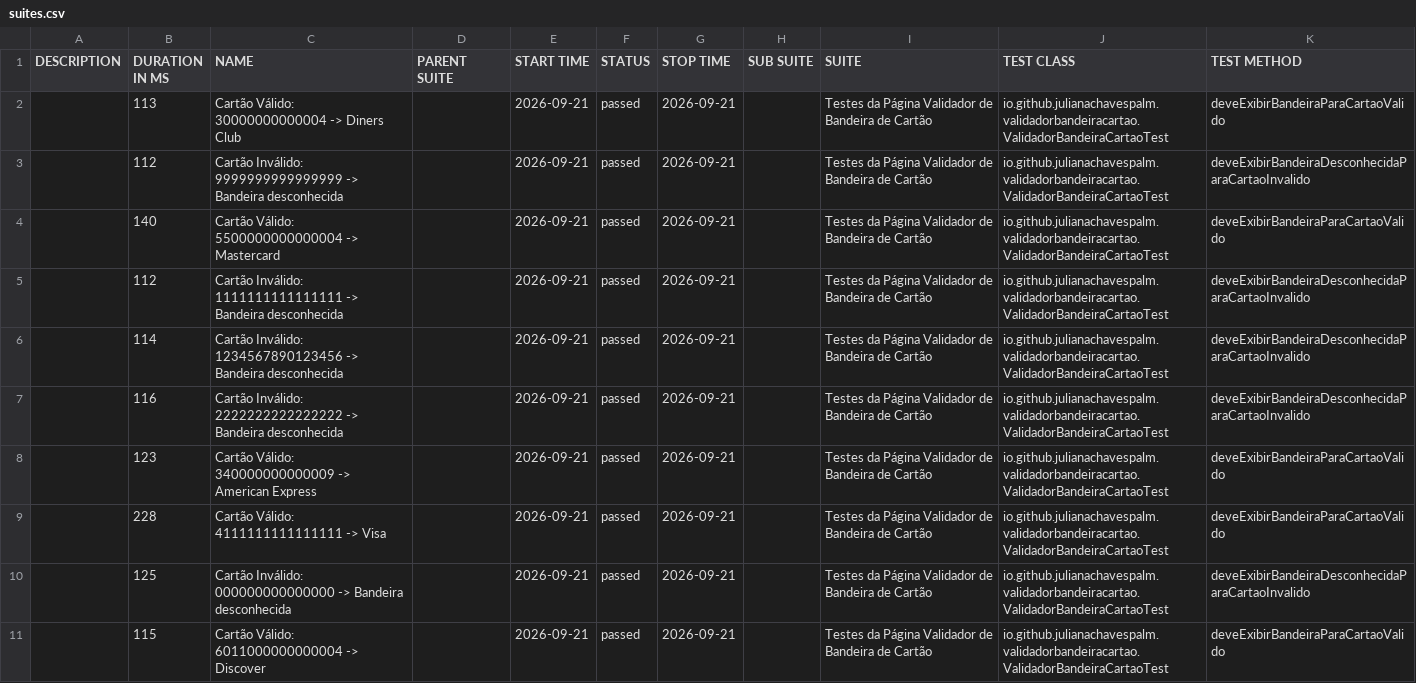
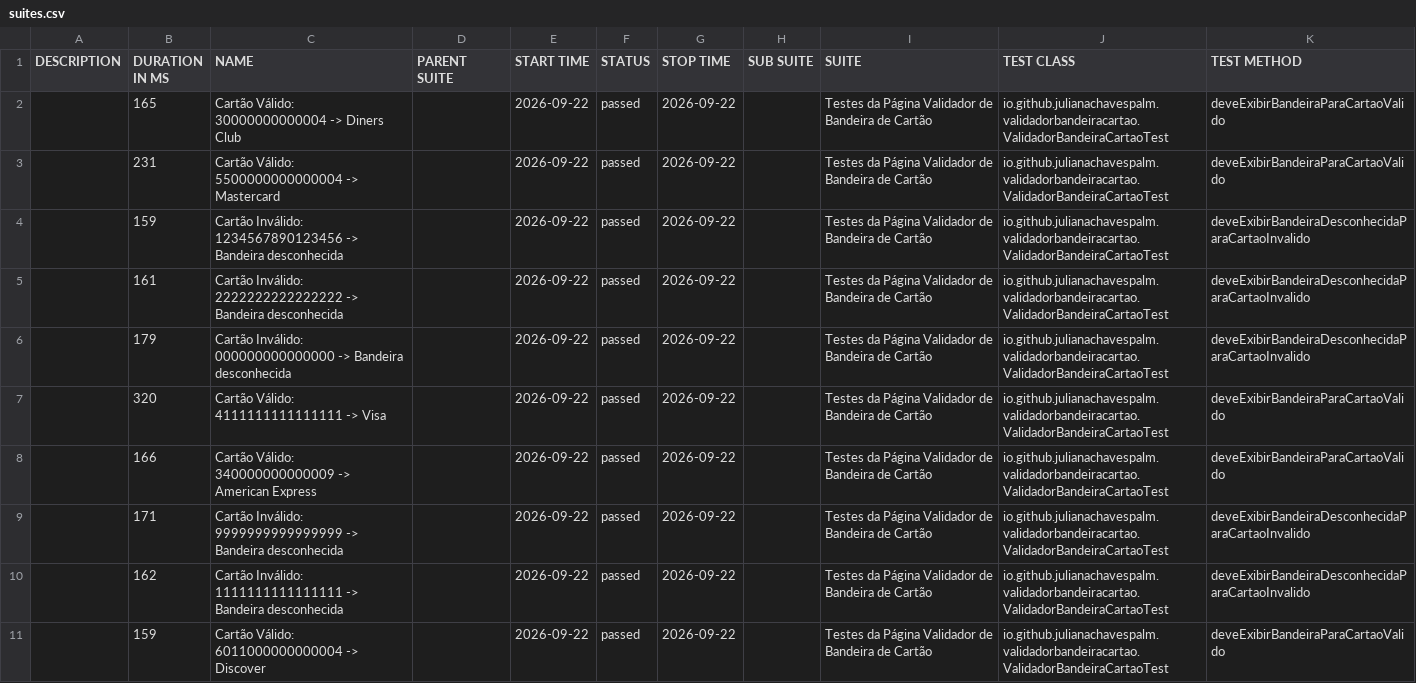
Before and after one commit to julianachavespalm/validadorbandeiracartao, a CSV file: data/suites.csv, drawn as a sheet.

```diff
--- a/data/suites.csv
+++ b/data/suites.csv
@@ -1,11 +1,11 @@
 "DESCRIPTION","DURATION IN MS","NAME","PARENT SUITE","START TIME","STATUS","STOP TIME","SUB SUITE","SUITE","TEST CLASS","TEST METHOD"
-"","113","Cartão Válido: 30000000000004 -> Diners Club","","2026-09-21","passed","2026-09-21","","Testes da Página Validador de Bandeira de Cartão","io.github.julianachavespalm.validadorbandeiracartao.ValidadorBandeiraCartaoTest","deveExibirBandeiraParaCartaoValido"
-"","112","Cartão Inválido: 9999999999999999 -> Bandeira desconhecida","","2026-09-21","passed","2026-09-21","","Testes da Página Validador de Bandeira de Cartão","io.github.julianachavespalm.validadorbandeiracartao.ValidadorBandeiraCartaoTest","deveExibirBandeiraDesconhecidaParaCartaoInvalido"
-"","140","Cartão Válido: 5500000000000004 -> Mastercard","","2026-09-21","passed","2026-09-21","","Testes da Página Validador de Bandeira de Cartão","io.github.julianachavespalm.validadorbandeiracartao.ValidadorBandeiraCartaoTest","deveExibirBandeiraParaCartaoValido"
-"","112","Cartão Inválido: 1111111111111111 -> Bandeira desconhecida","","2026-09-21","passed","2026-09-21","","Testes da Página Validador de Bandeira de Cartão","io.github.julianachavespalm.validadorbandeiracartao.ValidadorBandeiraCartaoTest","deveExibirBandeiraDesconhecidaParaCartaoInvalido"
-"","114","Cartão Inválido: 1234567890123456 -> Bandeira desconhecida","","2026-09-21","passed","2026-09-21","","Testes da Página Validador de Bandeira de Cartão","io.github.julianachavespalm.validadorbandeiracartao.ValidadorBandeiraCartaoTest","deveExibirBandeiraDesconhecidaParaCartaoInvalido"
-"","116","Cartão Inválido: 2222222222222222 -> Bandeira desconhecida","","2026-09-21","passed","2026-09-21","","Testes da Página Validador de Bandeira de Cartão","io.github.julianachavespalm.validadorbandeiracartao.ValidadorBandeiraCartaoTest","deveExibirBandeiraDesconhecidaParaCartaoInvalido"
-"","123","Cartão Válido: 340000000000009 -> American Express","","2026-09-21","passed","2026-09-21","","Testes da Página Validador de Bandeira de Cartão","io.github.julianachavespalm.validadorbandeiracartao.ValidadorBandeiraCartaoTest","deveExibirBandeiraParaCartaoValido"
-"","228","Cartão Válido: 4111111111111111 -> Visa","","2026-09-21","passed","2026-09-21","","Testes da Página Validador de Bandeira de Cartão","io.github.julianachavespalm.validadorbandeiracartao.ValidadorBandeiraCartaoTest","deveExibirBandeiraParaCartaoValido"
-"","125","Cartão Inválido: 000000000000000 -> Bandeira desconhecida","","2026-09-21","passed","2026-09-21","","Testes da Página Validador de Bandeira de Cartão","io.github.julianachavespalm.validadorbandeiracartao.ValidadorBandeiraCartaoTest","deveExibirBandeiraDesconhecidaParaCartaoInvalido"
-"","115","Cartão Válido: 6011000000000004 -> Discover","","2026-09-21","passed","2026-09-21","","Testes da Página Validador de Bandeira de Cartão","io.github.julianachavespalm.validadorbandeiracartao.ValidadorBandeiraCartaoTest","deveExibirBandeiraParaCartaoValido"
+"","165","Cartão Válido: 30000000000004 -> Diners Club","","2026-09-22","passed","2026-09-22","","Testes da Página Validador de Bandeira de Cartão","io.github.julianachavespalm.validadorbandeiracartao.ValidadorBandeiraCartaoTest","deveExibirBandeiraParaCartaoValido"
+"","231","Cartão Válido: 5500000000000004 -> Mastercard","","2026-09-22","passed","2026-09-22","","Testes da Página Validador de Bandeira de Cartão","io.github.julianachavespalm.validadorbandeiracartao.ValidadorBandeiraCartaoTest","deveExibirBandeiraParaCartaoValido"
+"","159","Cartão Inválido: 1234567890123456 -> Bandeira desconhecida","","2026-09-22","passed","2026-09-22","","Testes da Página Validador de Bandeira de Cartão","io.github.julianachavespalm.validadorbandeiracartao.ValidadorBandeiraCartaoTest","deveExibirBandeiraDesconhecidaParaCartaoInvalido"
+"","161","Cartão Inválido: 2222222222222222 -> Bandeira desconhecida","","2026-09-22","passed","2026-09-22","","Testes da Página Validador de Bandeira de Cartão","io.github.julianachavespalm.validadorbandeiracartao.ValidadorBandeiraCartaoTest","deveExibirBandeiraDesconhecidaParaCartaoInvalido"
+"","179","Cartão Inválido: 000000000000000 -> Bandeira desconhecida","","2026-09-22","passed","2026-09-22","","Testes da Página Validador de Bandeira de Cartão","io.github.julianachavespalm.validadorbandeiracartao.ValidadorBandeiraCartaoTest","deveExibirBandeiraDesconhecidaParaCartaoInvalido"
+"","320","Cartão Válido: 4111111111111111 -> Visa","","2026-09-22","passed","2026-09-22","","Testes da Página Validador de Bandeira de Cartão","io.github.julianachavespalm.validadorbandeiracartao.ValidadorBandeiraCartaoTest","deveExibirBandeiraParaCartaoValido"
+"","166","Cartão Válido: 340000000000009 -> American Express","","2026-09-22","passed","2026-09-22","","Testes da Página Validador de Bandeira de Cartão","io.github.julianachavespalm.validadorbandeiracartao.ValidadorBandeiraCartaoTest","deveExibirBandeiraParaCartaoValido"
+"","171","Cartão Inválido: 9999999999999999 -> Bandeira desconhecida","","2026-09-22","passed","2026-09-22","","Testes da Página Validador de Bandeira de Cartão","io.github.julianachavespalm.validadorbandeiracartao.ValidadorBandeiraCartaoTest","deveExibirBandeiraDesconhecidaParaCartaoInvalido"
+"","162","Cartão Inválido: 1111111111111111 -> Bandeira desconhecida","","2026-09-22","passed","2026-09-22","","Testes da Página Validador de Bandeira de Cartão","io.github.julianachavespalm.validadorbandeiracartao.ValidadorBandeiraCartaoTest","deveExibirBandeiraDesconhecidaParaCartaoInvalido"
+"","159","Cartão Válido: 6011000000000004 -> Discover","","2026-09-22","passed","2026-09-22","","Testes da Página Validador de Bandeira de Cartão","io.github.julianachavespalm.validadorbandeiracartao.ValidadorBandeiraCartaoTest","deveExibirBandeiraParaCartaoValido"
```
Also changed, not shown: 42 other files.
